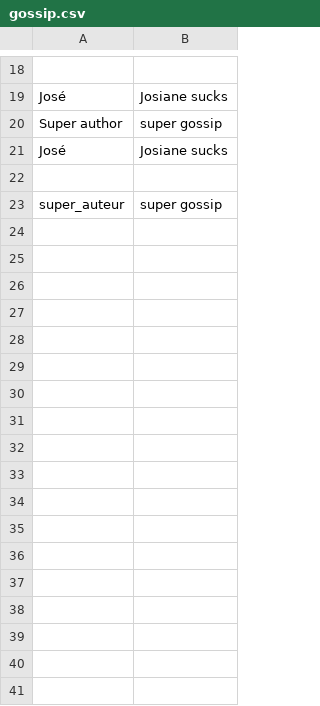
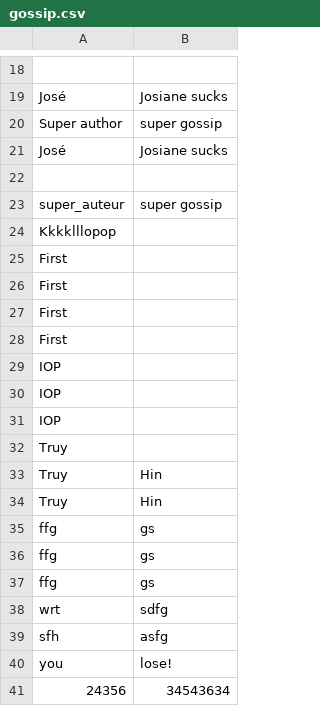
Before and after one commit to Inigo-santiu/THP_Day15, a CSV file: db/gossip.csv, drawn as a sheet; only a part is shown, gaps mark what is left out.

```diff
--- a/db/gossip.csv
+++ b/db/gossip.csv
@@ -23 +23,19 @@ José,Josiane sucks
 super_auteur,super gossip
+Kkkklllopop,
+First,
+First,
+First,
+First,
+IOP,
+IOP,
+IOP,
+Truy,
+Truy,Hin
+Truy,Hin
+ffg,gs
+ffg,gs
+ffg,gs
+wrt,sdfg
+sfh,asfg
+you,lose!
+24356,34543634
```
Also changed, not shown: 4 other files.
